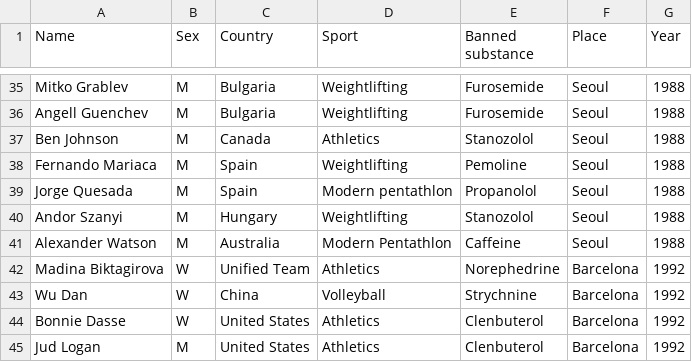
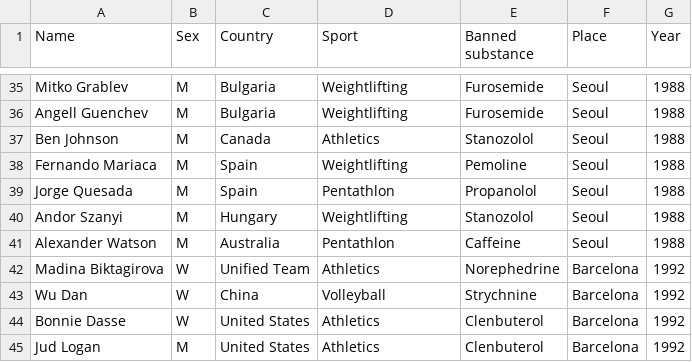
Before and after one commit to Ahcinn13/APPR-2014-15, a CSV file: podatki/doping_at_the_summer_olympic_games.csv, drawn as a sheet; only a part is shown, gaps mark what is left out.

Commit message:
urejanje podatkov

```diff
--- a/podatki/doping_at_the_summer_olympic_games.csv
+++ b/podatki/doping_at_the_summer_olympic_games.csv
@@ -38,5 +38,5 @@ Ben Johnson;M;Canada;Athletics;Stanozolol;Seoul;1988
 Fernando Mariaca;M;Spain;Weightlifting;Pemoline;Seoul;1988
-Jorge Quesada;M;Spain;Modern pentathlon;Propanolol;Seoul;1988
+Jorge Quesada;M;Spain;Pentathlon;Propanolol;Seoul;1988
 Andor Szanyi;M;Hungary;Weightlifting;Stanozolol;Seoul;1988
-Alexander Watson;M;Australia;Modern Pentathlon;Caffeine;Seoul;1988
+Alexander Watson;M;Australia;Pentathlon;Caffeine;Seoul;1988
 Madina Biktagirova;W;Unified Team;Athletics;Norephedrine;Barcelona;1992
```
